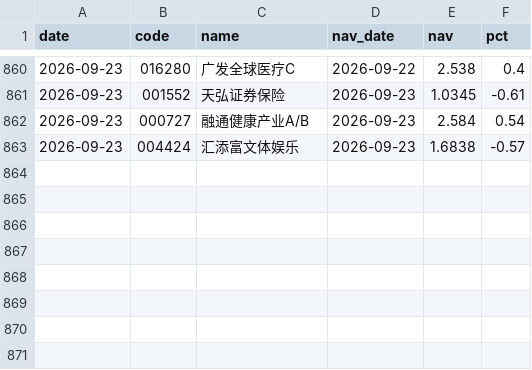
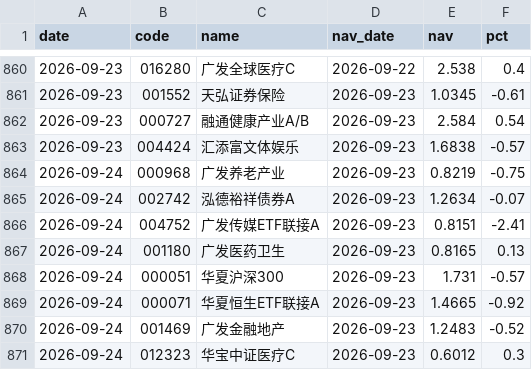
Before and after one commit to yangzai360/WealthHub, a CSV file: data/processed/history/fund_nav.csv, drawn as a sheet; only a part is shown, gaps mark what is left out; the diff names each change by its address in the sheet, - before the commit and + after, or states it on an @@ line.

```diff
--- a/data/processed/history/fund_nav.csv
+++ b/data/processed/history/fund_nav.csv
+row 864: 2026-09-24 | 000968 | 广发养老产业 | 2026-09-23 | 0.8219 | -0.75
+row 865: 2026-09-24 | 002742 | 泓德裕祥债券A | 2026-09-23 | 1.2634 | -0.07
+row 866: 2026-09-24 | 004752 | 广发传媒ETF联接A | 2026-09-23 | 0.8151 | -2.41
+row 867: 2026-09-24 | 001180 | 广发医药卫生 | 2026-09-23 | 0.8165 | 0.13
+row 868: 2026-09-24 | 000051 | 华夏沪深300 | 2026-09-23 | 1.731 | -0.57
+row 869: 2026-09-24 | 000071 | 华夏恒生ETF联接A | 2026-09-23 | 1.4665 | -0.92
+row 870: 2026-09-24 | 001469 | 广发金融地产 | 2026-09-23 | 1.2483 | -0.52
+row 871: 2026-09-24 | 012323 | 华宝中证医疗C | 2026-09-23 | 0.6012 | 0.3
```
Also changed, not shown: data/processed/history/indices.csv, 20 other files.
